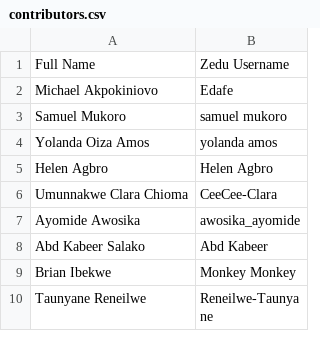
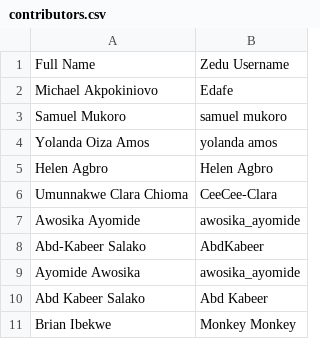
Before and after one commit to zedu-condor/zedu-fe, a CSV file: src/app/(homepage)/contributors/zedu-flamingo/_lib/contributors.csv, drawn as a sheet; only a part is shown; the shorter side is filled out with more unchanged rows.

Commit message:
fix(ZFL-0070): contributors name update (#593)
Signed-off-by: Abd Kabeer Salako <115480477+AbdKabeer1@users.noreply.github.com>

```diff
--- a/src/app/(homepage)/contributors/zedu-flamingo/_lib/contributors.csv
+++ b/src/app/(homepage)/contributors/zedu-flamingo/_lib/contributors.csv
@@ -6,2 +6,4 @@ Helen Agbro,Helen Agbro
 Umunnakwe Clara Chioma,CeeCee-Clara
+Awosika Ayomide,awosika_ayomide
+Abd-Kabeer Salako,AbdKabeer
 Ayomide Awosika,awosika_ayomide
```
